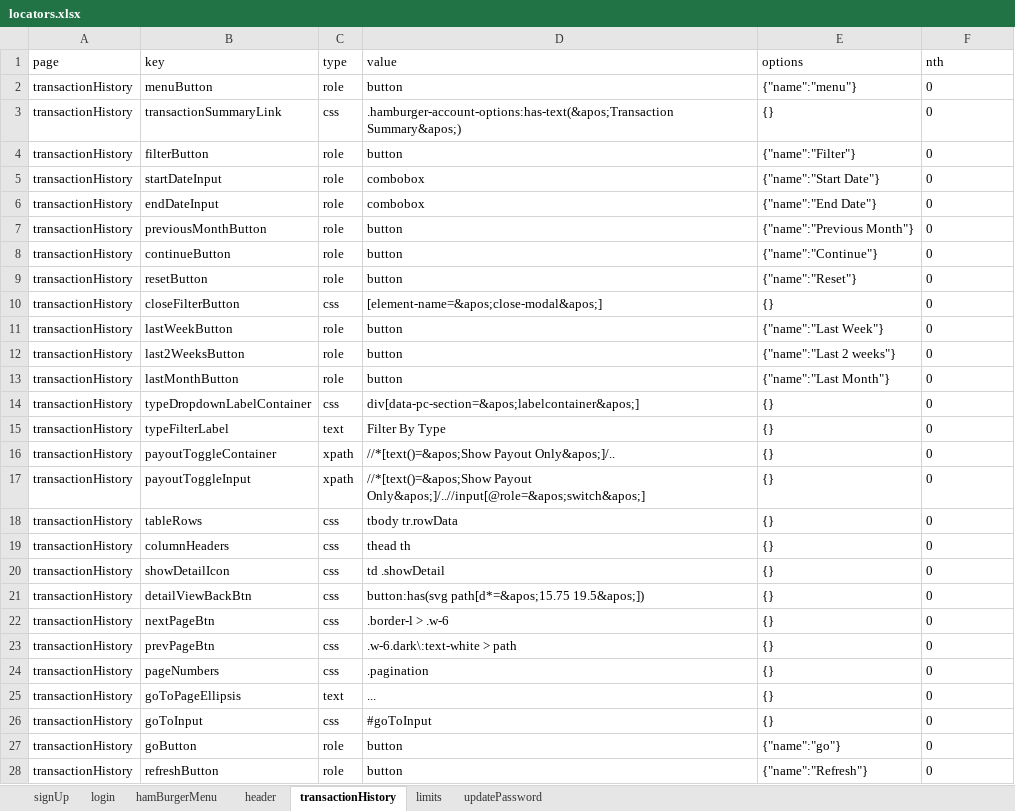
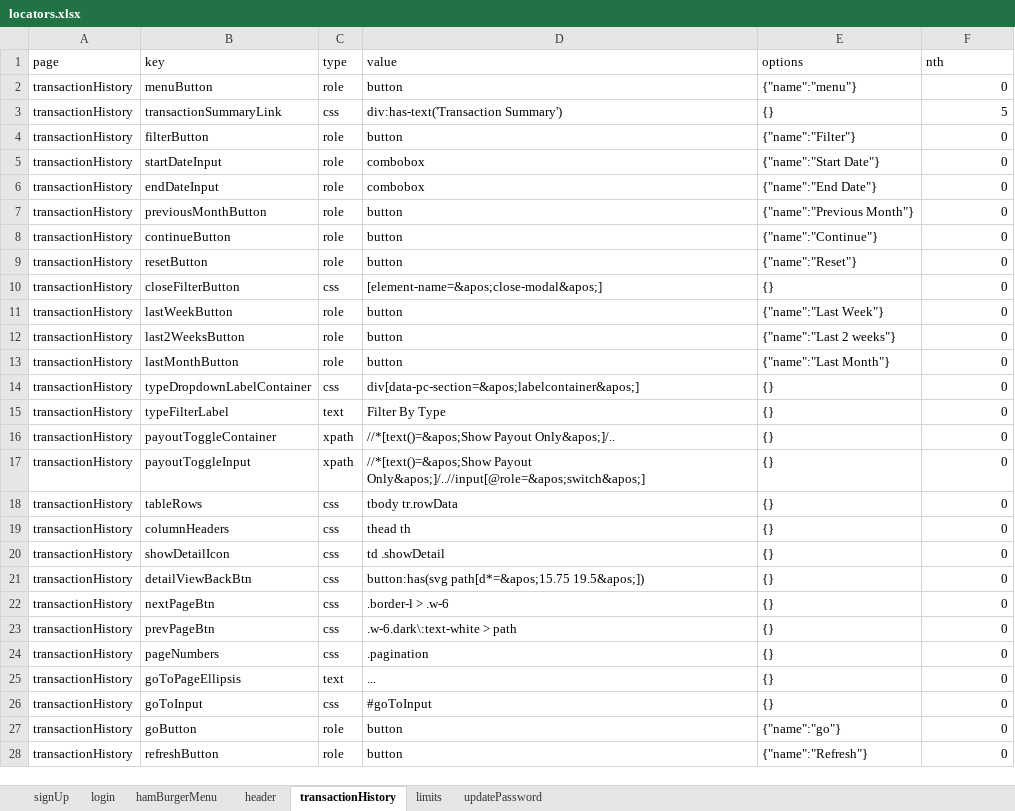
Before and after one commit to betway-don/JPC-Automation, an Excel workbook: src/global/utils/file-utils/locators.xlsx, sheet transactionHistory, drawn as a sheet; only a part is shown; values as stored, in another font and other column widths than the file's, no borders; the diff covers the shown part only; the diff names each change by its address in the sheet, - before the commit and + after, or states it on an @@ line.

```diff
--- a/src/global/utils/file-utils/locators.xlsx (sheet transactionHistory)
+++ b/src/global/utils/file-utils/locators.xlsx (sheet transactionHistory)
-F2 alignment: left
+F2 alignment: right
-D3 (value): .hamburger-account-options:has-text(&apos;Transaction Summary&apos;)
+D3 (value): div:has-text('Transaction Summary')
-F3 (nth): 0
+F3 (nth): 5
-F4:F28 alignment: left
+F4:F28 alignment: right
```
Also changed, not shown: cell formats elsewhere in this sheet, sheet signUp, sheet hamBurgerMenu, sheet header, 10 other files.
